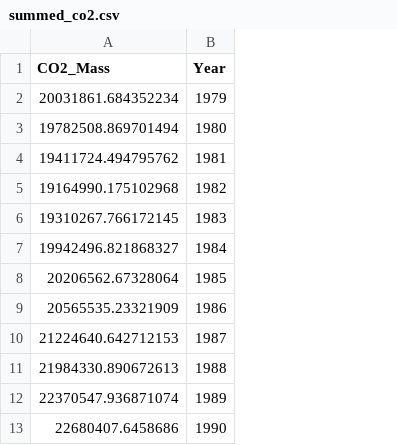
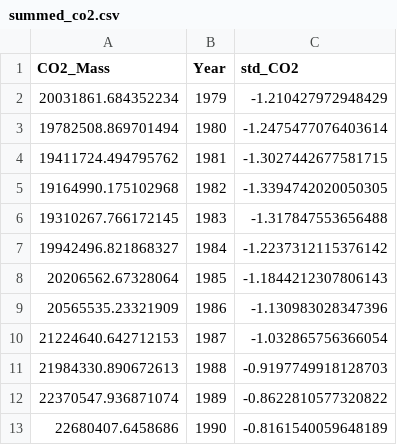
Before and after one commit to Athrya-pg/CMT_project_Sea_ice_extent, a CSV file: summed_co2.csv, drawn as a sheet; only a part is shown; the diff names each change by its address in the sheet, - before the commit and + after, or states it on an @@ line.

Commit message:
Extract data 2 - Version 1

```diff
--- a/summed_co2.csv
+++ b/summed_co2.csv
+column C (std_CO2), rows 2-13: -1.210427972948429 | -1.2475477076403614 | -1.3027442677581715 | -1.3394742020050305 | -1.317847553656488 | -1.2237312115376142 | -1.1844212307806143 | -1.130983028347396 | -1.032865756366054 | -0.9197749918128703 | -0.8622810577320822 | -0.8161540059648189
```
Also changed, not shown: 2 other files.
